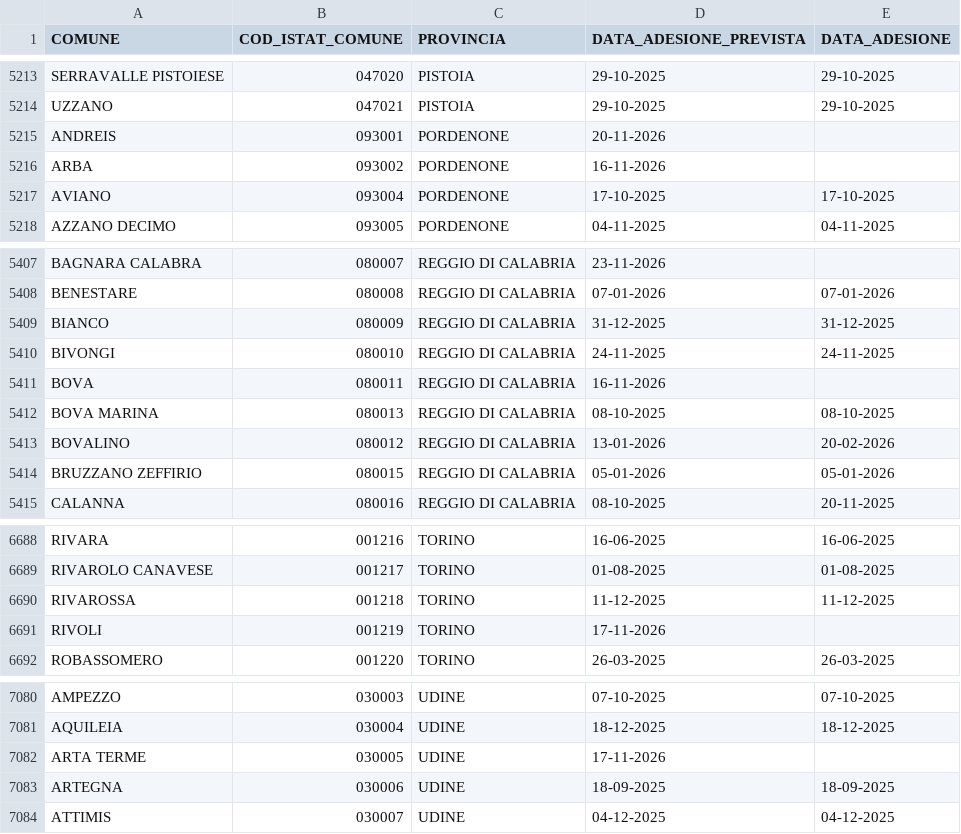
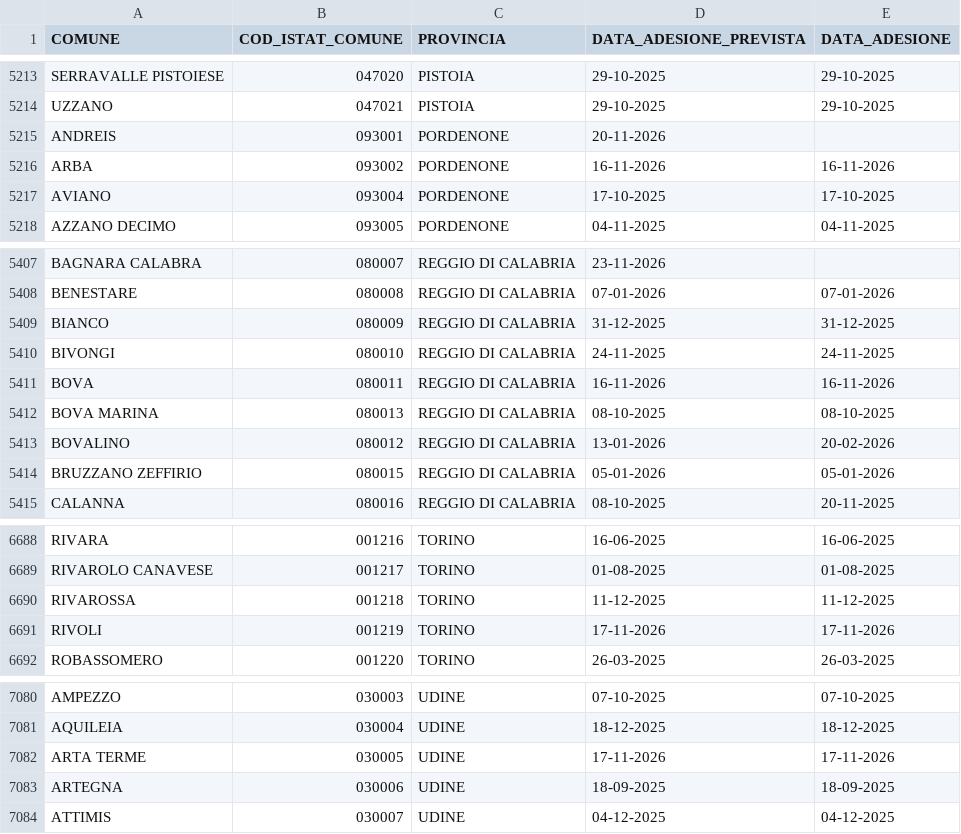
Before and after one commit to italia/anpr-opendata, a CSV file: data/adesioni_ansc_export.csv, drawn as a sheet; only a part is shown, gaps mark what is left out; the diff covers the shown part only.

Commit message:
Update data 17-11-2026 10:59:32.794

```diff
--- a/data/adesioni_ansc_export.csv
+++ b/data/adesioni_ansc_export.csv
@@ -5215,3 +5215,3 @@ UZZANO,047021,PISTOIA,29-10-2025,29-10-2025
 ANDREIS,093001,PORDENONE,20-11-2026,
-ARBA,093002,PORDENONE,16-11-2026,
+ARBA,093002,PORDENONE,16-11-2026,16-11-2026
 AVIANO,093004,PORDENONE,17-10-2025,17-10-2025
@@ -5410,3 +5410,3 @@ BIANCO,080009,REGGIO DI CALABRIA,31-12-2025,31-12-2025
 BIVONGI,080010,REGGIO DI CALABRIA,24-11-2025,24-11-2025
-BOVA,080011,REGGIO DI CALABRIA,16-11-2026,
+BOVA,080011,REGGIO DI CALABRIA,16-11-2026,16-11-2026
 BOVA MARINA,080013,REGGIO DI CALABRIA,08-10-2025,08-10-2025
@@ -6690,3 +6690,3 @@ RIVAROLO CANAVESE,001217,TORINO,01-08-2025,01-08-2025
 RIVAROSSA,001218,TORINO,11-12-2025,11-12-2025
-RIVOLI,001219,TORINO,17-11-2026,
+RIVOLI,001219,TORINO,17-11-2026,17-11-2026
 ROBASSOMERO,001220,TORINO,26-03-2025,26-03-2025
@@ -7081,3 +7081,3 @@ AMPEZZO,030003,UDINE,07-10-2025,07-10-2025
 AQUILEIA,030004,UDINE,18-12-2025,18-12-2025
-ARTA TERME,030005,UDINE,17-11-2026,
+ARTA TERME,030005,UDINE,17-11-2026,17-11-2026
 ARTEGNA,030006,UDINE,18-09-2025,18-09-2025
```
Also changed, not shown: 5 edited cells elsewhere in this file.
